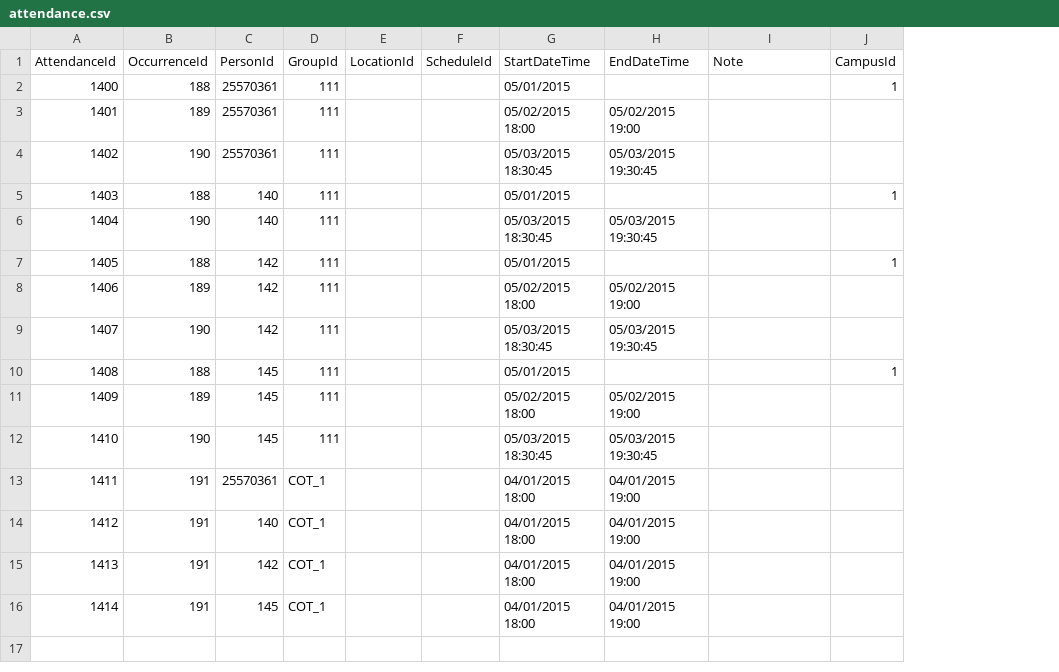
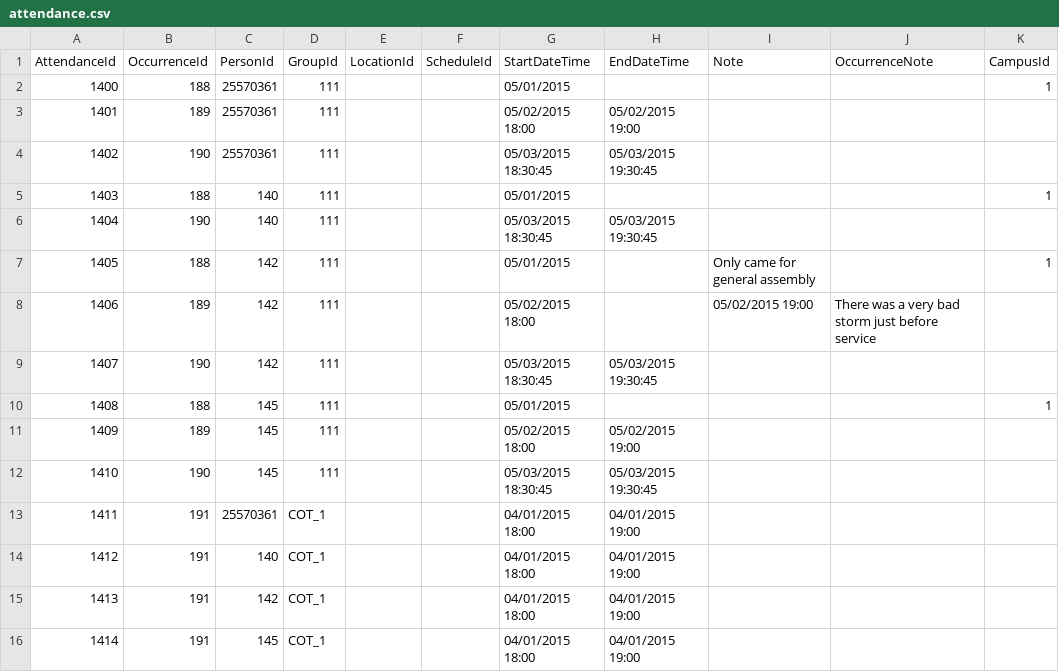
Before and after one commit to KingdomFirst/Bulldozer, a CSV file: Bulldozer.CSV/SampleCSVs/attendance.csv, drawn as a sheet; the diff names each change by its address in the sheet, - before the commit and + after, or states it on an @@ line.

Commit message:
Add  missing new "Occurrence Note" column to sample csv and fix logic to pull all occurrence notes for the same occurrnce

```diff
--- a/Bulldozer.CSV/SampleCSVs/attendance.csv
+++ b/Bulldozer.CSV/SampleCSVs/attendance.csv
+column J (OccurrenceNote), row 8: There was a very bad storm just before service
-I7 (Note): (empty)
+I7 (Note): Only came for general assembly
-H8 (EndDateTime): 05/02/2015 19:00
+H8 (EndDateTime): (empty)
-I8 (Note): (empty)
+I8 (Note): 05/02/2015 19:00
```
Also changed, not shown: 1 other file.
